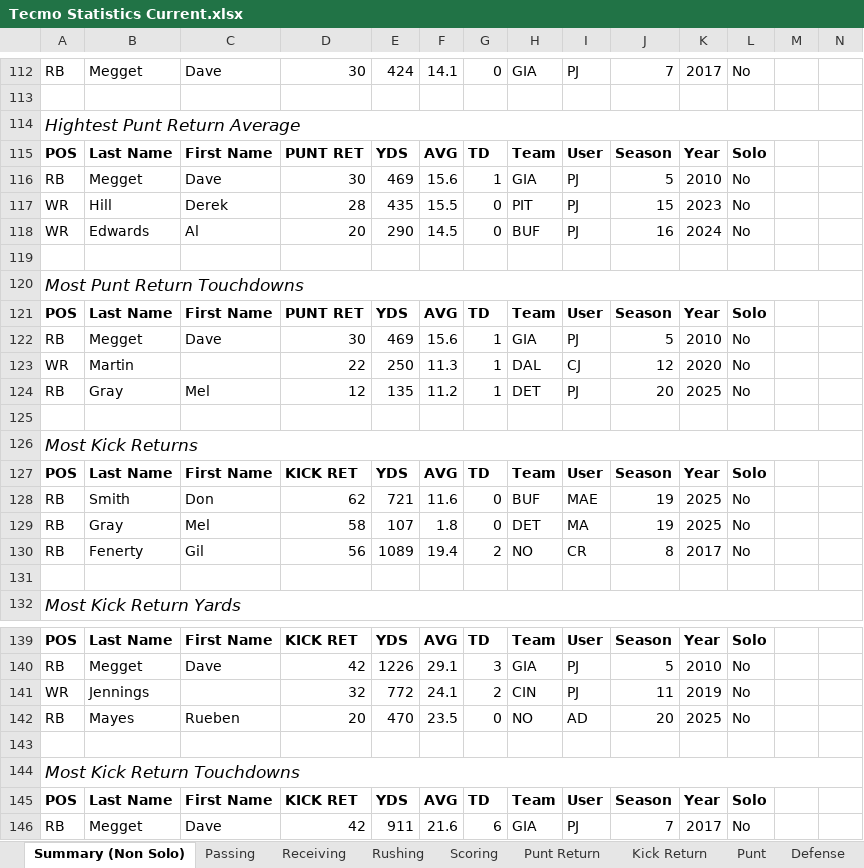
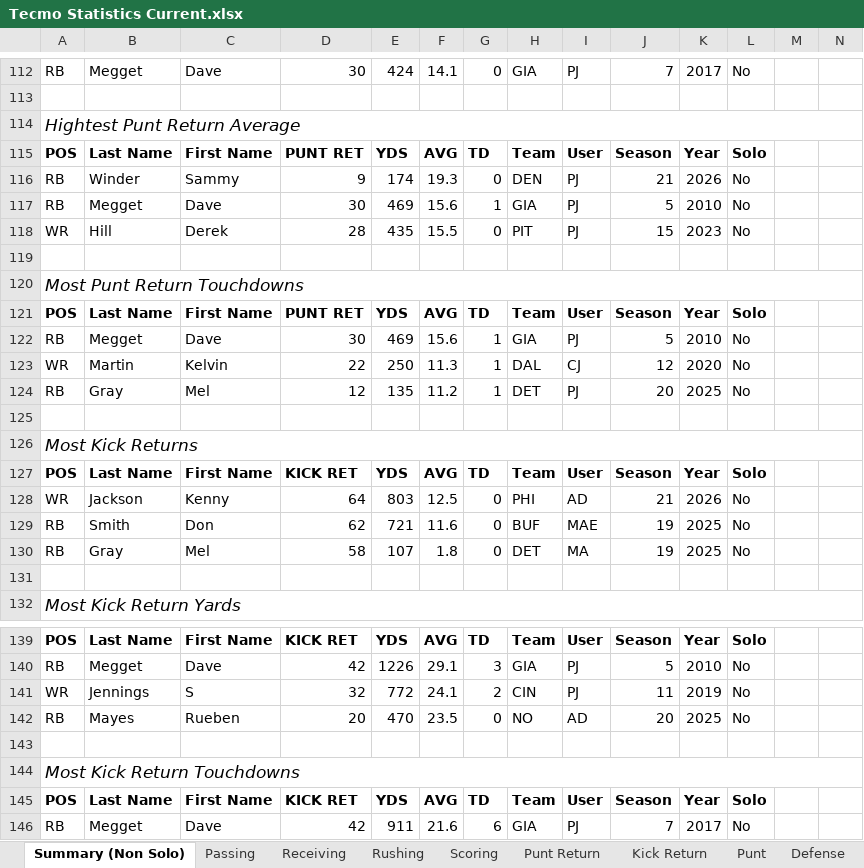
Before and after one commit to Paheej/tecmoheroes, an Excel workbook: data/Tecmo Statistics Current.xlsx, sheet Summary (Non Solo), drawn as a sheet; only a part is shown, gaps mark what is left out; values as stored, in another font and other column widths than the file's, no borders; charts and pictures not drawn; removed rows and columns are numbered as before the commit, all else as after; rows hold the shown columns only; the diff names each change by its address in the sheet, - before the commit and + after, or states it on an @@ line.

```diff
--- a/data/Tecmo Statistics Current.xlsx (sheet Summary (Non Solo))
+++ b/data/Tecmo Statistics Current.xlsx (sheet Summary (Non Solo))
+row 116: RB | Winder | Sammy | 9 | 174 | 19.3 | 0 | DEN | PJ | 21 | 2026 | No
-row 118: WR | Edwards | Al | 20 | 290 | 14.5 | 0 | BUF | PJ | 16 | 2024 | No
-C123: (empty)
+C123: Kelvin
+row 128: WR | Jackson | Kenny | 64 | 803 | 12.5 | 0 | PHI | AD | 21 | 2026 | No
-row 130: RB | Fenerty | Gil | 56 | 1089 | 19.4 | 2 | NO | CR | 8 | 2017 | No
-C141: (empty)
+C141: S
```
Also changed, not shown: sheet Team, sheet Defense, sheet Receiving, sheet Punt Return, sheet Rushing, sheet Kick Return, 6 more sheets, formulas that keep their value, 7 other files.
